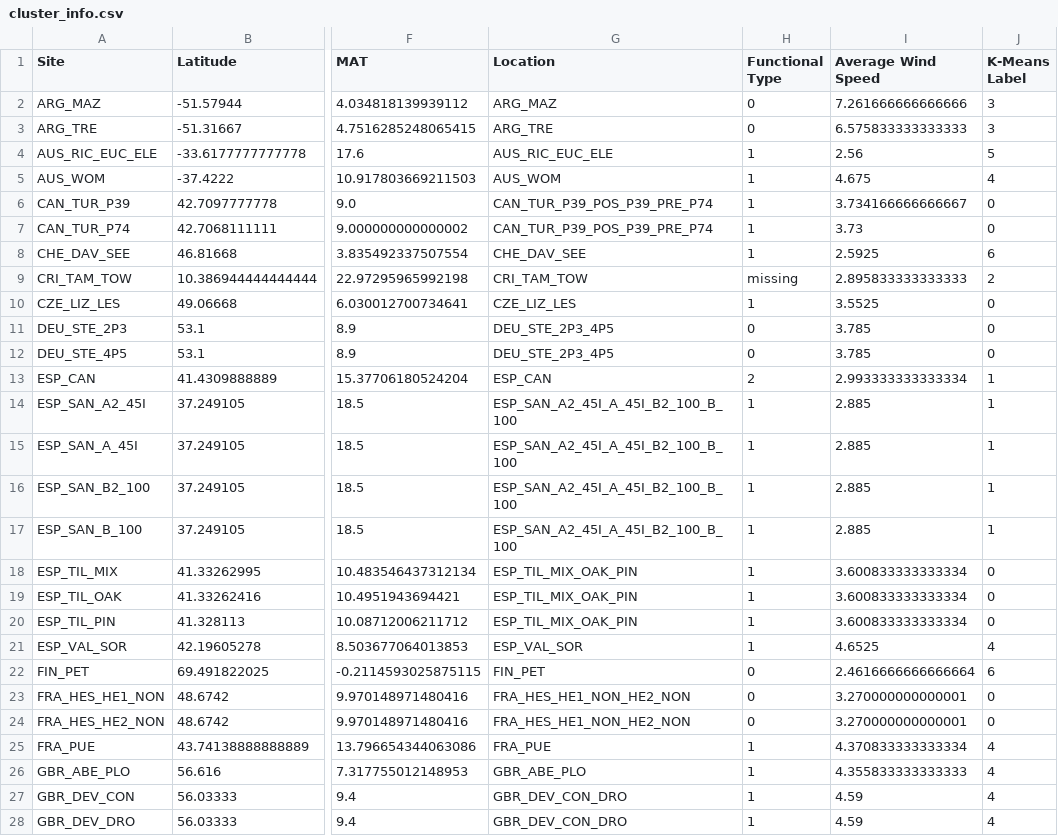
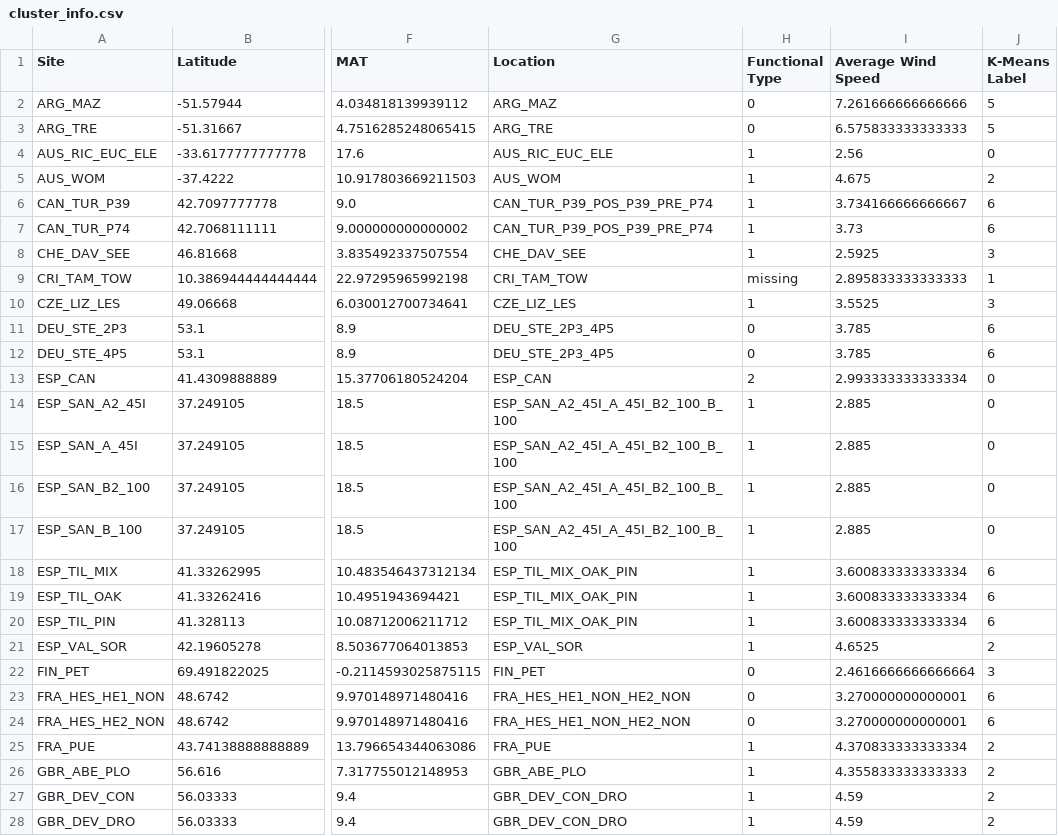
Before and after one commit to mortholl/Transpiration-ML-Project, a CSV file: data/modeling_data/cluster_info.csv, drawn as a sheet; only a part is shown, gaps mark what is left out; the diff covers the shown part only; the diff names each change by its address in the sheet, - before the commit and + after, or states it on an @@ line.

```diff
--- a/data/modeling_data/cluster_info.csv
+++ b/data/modeling_data/cluster_info.csv
-J2:J3 (K-Means Label): 3
+J2:J3 (K-Means Label): 5
-J4 (K-Means Label): 5
+J4 (K-Means Label): 0
-J5 (K-Means Label): 4
+J5 (K-Means Label): 2
-J6:J7 (K-Means Label): 0
+J6:J7 (K-Means Label): 6
-J8 (K-Means Label): 6
+J8 (K-Means Label): 3
-J9 (K-Means Label): 2
+J9 (K-Means Label): 1
-J10 (K-Means Label): 0
+J10 (K-Means Label): 3
-J11:J12 (K-Means Label): 0
+J11:J12 (K-Means Label): 6
-J13:J17 (K-Means Label): 1
+J13:J17 (K-Means Label): 0
-J18:J20 (K-Means Label): 0
+J18:J20 (K-Means Label): 6
-J21 (K-Means Label): 4
+J21 (K-Means Label): 2
-J22 (K-Means Label): 6
+J22 (K-Means Label): 3
-J23:J24 (K-Means Label): 0
+J23:J24 (K-Means Label): 6
-J25:J28 (K-Means Label): 4
+J25:J28 (K-Means Label): 2
```
Also changed, not shown: 38 edited cells elsewhere in this file, RandomForest/rf_results.csv, data/modeling_data/splits/test_set_by_site.csv, 14 other files.
